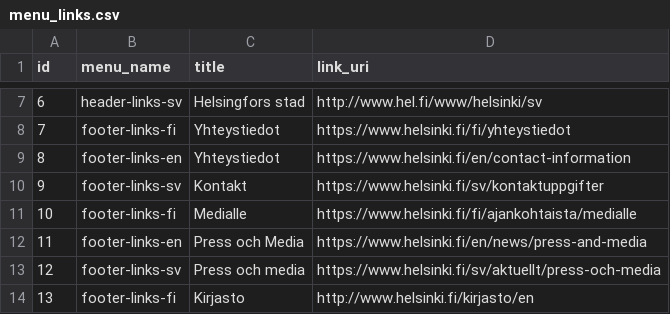
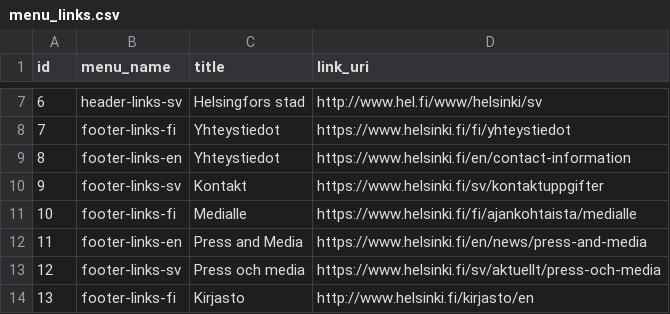
Before and after one commit to UH-StudentServices/student_guide, a CSV file: modules/uhsg_migrate/artifacts/menu_links.csv, drawn as a sheet; only a part is shown, gaps mark what is left out.

Commit message:
HUB-32: Fixed typo

```diff
--- a/modules/uhsg_migrate/artifacts/menu_links.csv
+++ b/modules/uhsg_migrate/artifacts/menu_links.csv
@@ -11,3 +11,3 @@ id,menu_name,title,link_uri
 10,footer-links-fi,Medialle,https://www.helsinki.fi/fi/ajankohtaista/medialle
-11,footer-links-en,Press och Media,https://www.helsinki.fi/en/news/press-and-media
+11,footer-links-en,Press and Media,https://www.helsinki.fi/en/news/press-and-media
 12,footer-links-sv,Press och media,https://www.helsinki.fi/sv/aktuellt/press-och-media
```
